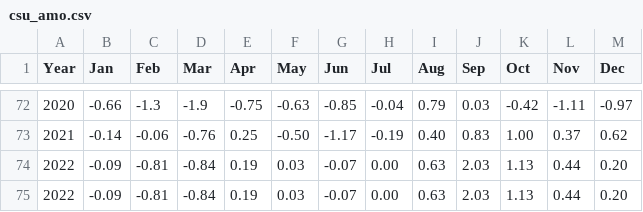
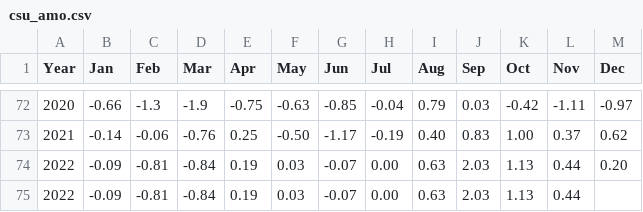
Before and after one commit to csu-tropical/csu-tropical, a CSV file: _data/forecasting/csu_amo.csv, drawn as a sheet; only a part is shown, gaps mark what is left out.

Commit message:
Update csu_amo.csv

```diff
--- a/_data/forecasting/csu_amo.csv
+++ b/_data/forecasting/csu_amo.csv
@@ -74,2 +74,2 @@ Year,Jan,Feb,Mar,Apr,May,Jun,Jul,Aug,Sep,Oct,Nov,Dec
   2022,-0.09,-0.81,-0.84,0.19,0.03,-0.07,0.00,0.63,2.03,1.13,0.44,0.20
-  2022,-0.09,-0.81,-0.84,0.19,0.03,-0.07,0.00,0.63,2.03,1.13,0.44,0.20
+  2022,-0.09,-0.81,-0.84,0.19,0.03,-0.07,0.00,0.63,2.03,1.13,0.44,
```
